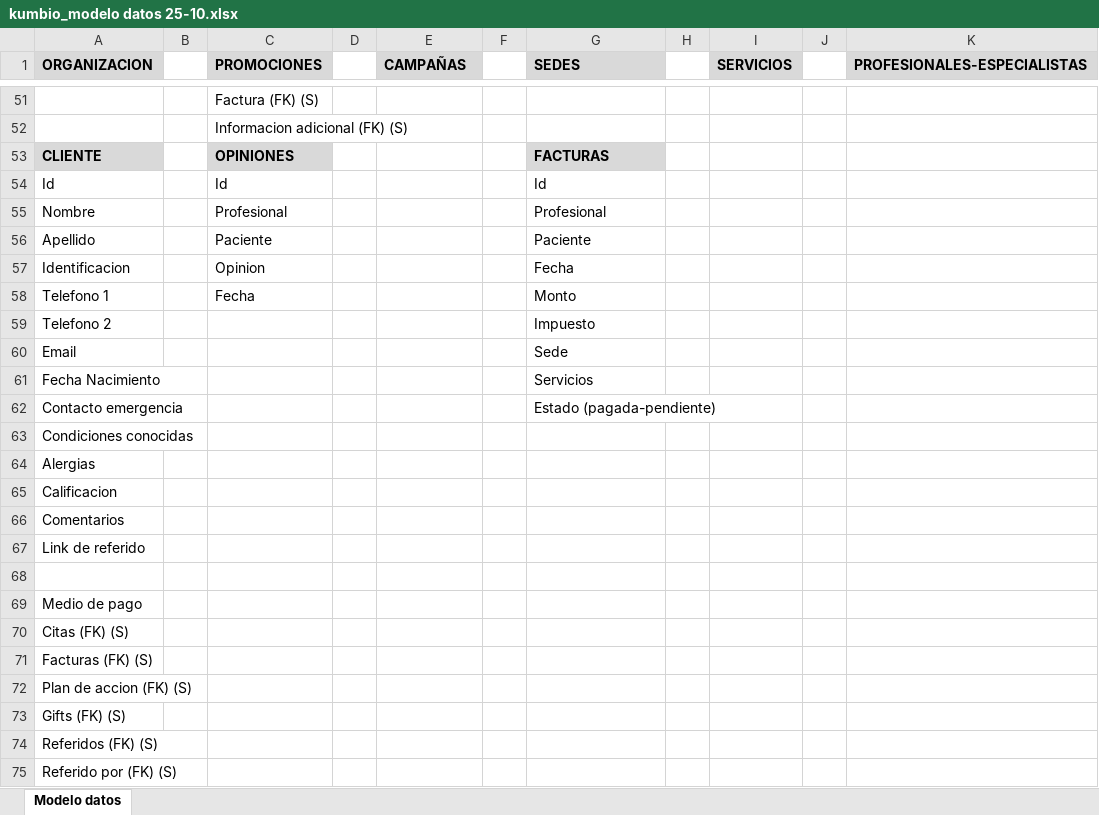
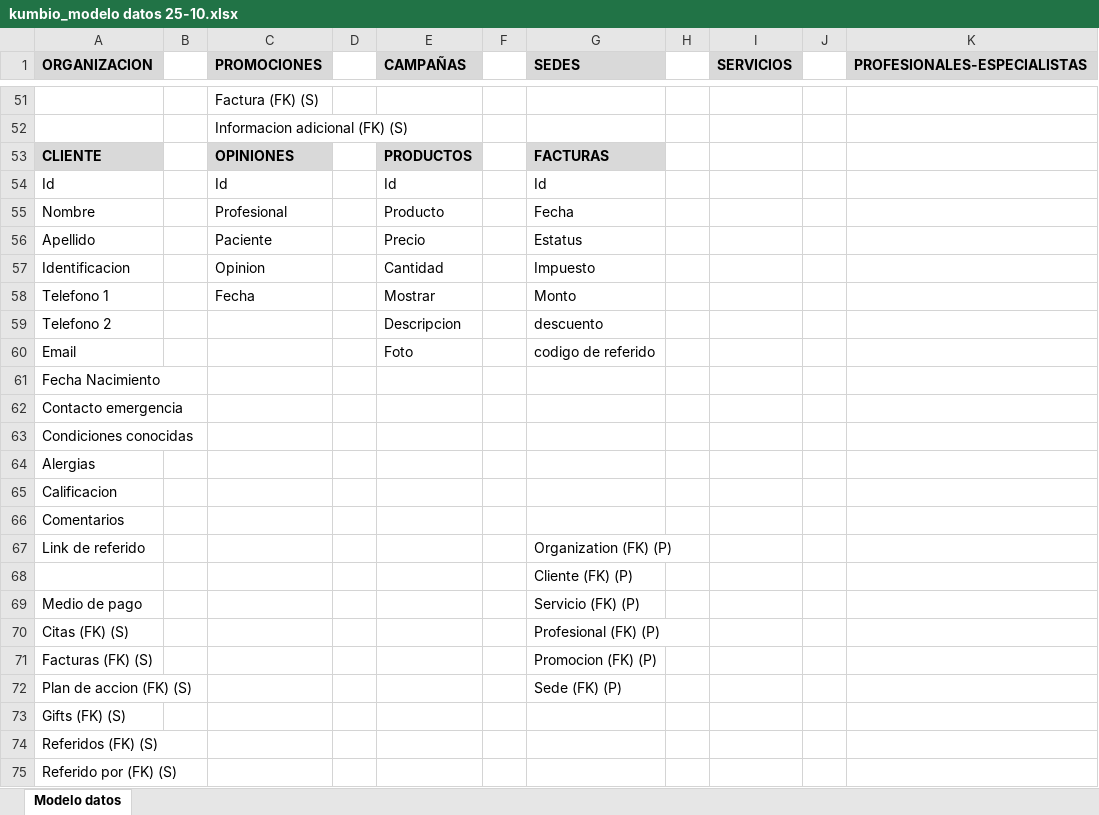
Before and after one commit to i27ae15/kumbio_intermediate, an Excel workbook: documents/kumbio_modelo datos 25-10.xlsx, sheet Modelo datos, drawn as a sheet; only a part is shown, gaps mark what is left out; values as stored, in another font and other column widths than the file's, no borders; the diff names each change by its address in the sheet, - before the commit and + after, or states it on an @@ line.

```diff
--- a/documents/kumbio_modelo datos 25-10.xlsx (sheet Modelo datos)
+++ b/documents/kumbio_modelo datos 25-10.xlsx (sheet Modelo datos)
-E53 (CAMPAÑAS): (empty)
+E53 (CAMPAÑAS): PRODUCTOS
-E53 fill: none
+E53 fill: #D9D9D9
-E54 (CAMPAÑAS): (empty)
+E54 (CAMPAÑAS): Id
-E55 (CAMPAÑAS): (empty)
+E55 (CAMPAÑAS): Producto
-G55 (SEDES): Profesional
+G55 (SEDES): Fecha
-E56 (CAMPAÑAS): (empty)
+E56 (CAMPAÑAS): Precio
-G56 (SEDES): Paciente
+G56 (SEDES): Estatus
-E57 (CAMPAÑAS): (empty)
+E57 (CAMPAÑAS): Cantidad
-G57 (SEDES): Fecha
+G57 (SEDES): Impuesto
-E58 (CAMPAÑAS): (empty)
+E58 (CAMPAÑAS): Mostrar
-E59 (CAMPAÑAS): (empty)
+E59 (CAMPAÑAS): Descripcion
-G59 (SEDES): Impuesto
+G59 (SEDES): descuento
-E60 (CAMPAÑAS): (empty)
+E60 (CAMPAÑAS): Foto
-G60 (SEDES): Sede
+G60 (SEDES): codigo de referido
-G61 (SEDES): Servicios
+G61 (SEDES): (empty)
-G62 (SEDES): Estado (pagada-pendiente)
+G62 (SEDES): (empty)
-G67 (SEDES): (empty)
+G67 (SEDES): Organization (FK) (P)
-G68 (SEDES): (empty)
+G68 (SEDES): Cliente (FK) (P)
-G69 (SEDES): (empty)
+G69 (SEDES): Servicio (FK) (P)
-G70 (SEDES): (empty)
+G70 (SEDES): Profesional (FK) (P)
-G71 (SEDES): (empty)
+G71 (SEDES): Promocion (FK) (P)
-G72 (SEDES): (empty)
+G72 (SEDES): Sede (FK) (P)
```
Also changed, not shown: 32 other files.
